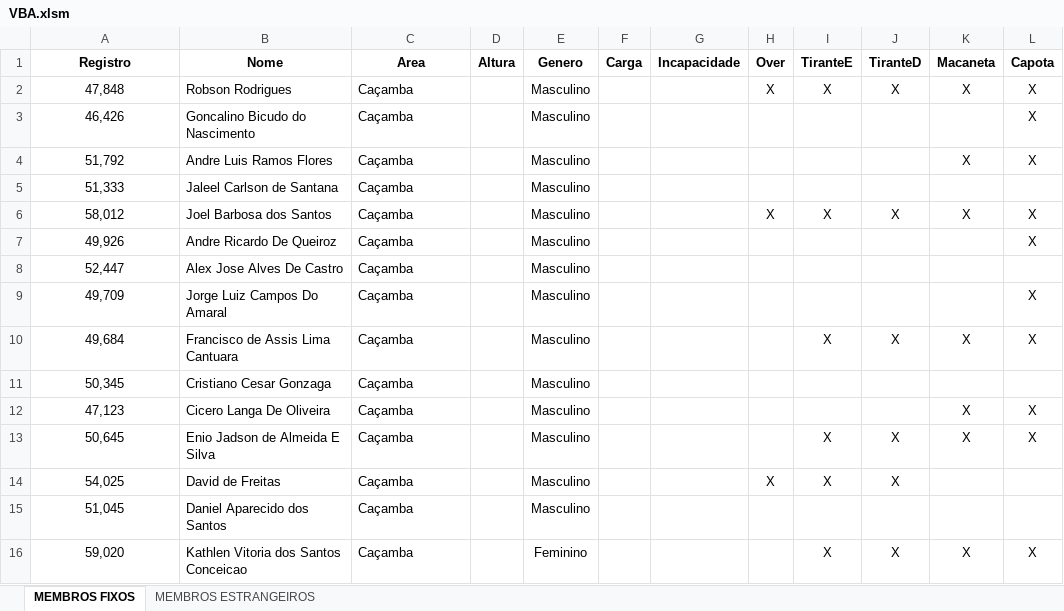
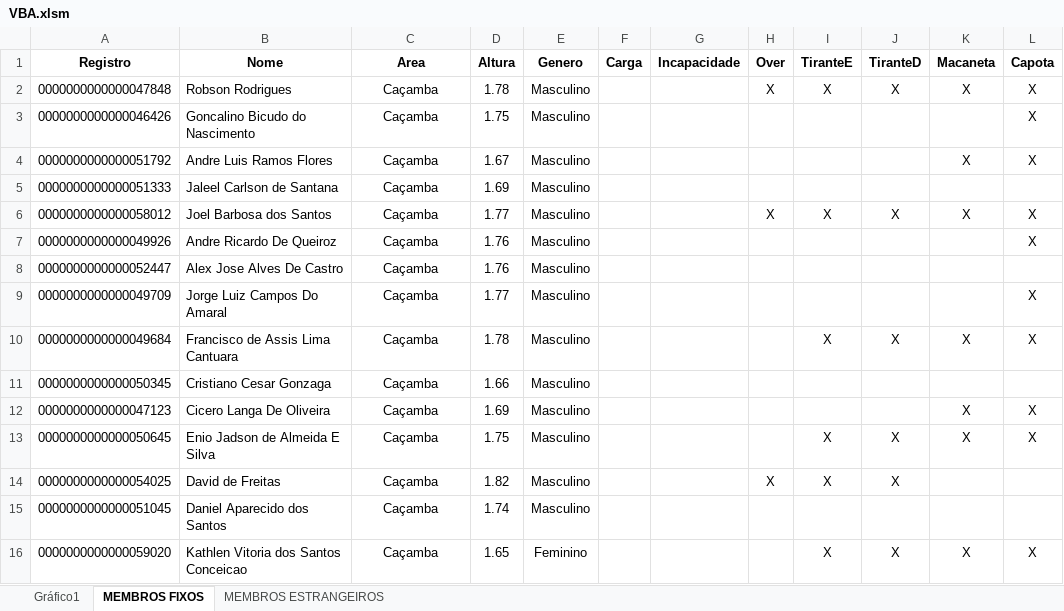
Before and after one commit to DankoCaboski/OtimizacaoRodizioDeOperacoes, an Excel workbook: python/VBA.xlsm, sheet MEMBROS FIXOS, drawn as a sheet; only a part is shown; values as stored, in another font and other column widths than the file's, no borders; the diff names each change by its address in the sheet, - before the commit and + after, or states it on an @@ line.

```diff
--- a/python/VBA.xlsm (sheet MEMBROS FIXOS)
+++ b/python/VBA.xlsm (sheet MEMBROS FIXOS)
+sheet tab: Gráfico1
-A2 (Registro): 47,848
+A2 (Registro): 0000000000000047848
-C2:C16 alignment: left
+C2:C16 alignment: center
-D2 (Altura): (empty)
+D2 (Altura): 1.78
-A3 (Registro): 46,426
+A3 (Registro): 0000000000000046426
-D3 (Altura): (empty)
+D3 (Altura): 1.75
-A4 (Registro): 51,792
+A4 (Registro): 0000000000000051792
-D4 (Altura): (empty)
+D4 (Altura): 1.67
-A5 (Registro): 51,333
+A5 (Registro): 0000000000000051333
-D5 (Altura): (empty)
+D5 (Altura): 1.69
-A6 (Registro): 58,012
+A6 (Registro): 0000000000000058012
-D6 (Altura): (empty)
+D6 (Altura): 1.77
-A7 (Registro): 49,926
+A7 (Registro): 0000000000000049926
-D7:D8 (Altura): (empty)
+D7:D8 (Altura): 1.76
-A8 (Registro): 52,447
+A8 (Registro): 0000000000000052447
-A9 (Registro): 49,709
+A9 (Registro): 0000000000000049709
-D9 (Altura): (empty)
+D9 (Altura): 1.77
-A10 (Registro): 49,684
+A10 (Registro): 0000000000000049684
-D10 (Altura): (empty)
+D10 (Altura): 1.78
-A11 (Registro): 50,345
+A11 (Registro): 0000000000000050345
-D11 (Altura): (empty)
+D11 (Altura): 1.66
-A12 (Registro): 47,123
+A12 (Registro): 0000000000000047123
-D12 (Altura): (empty)
+D12 (Altura): 1.69
-A13 (Registro): 50,645
+A13 (Registro): 0000000000000050645
-D13 (Altura): (empty)
+D13 (Altura): 1.75
-A14 (Registro): 54,025
+A14 (Registro): 0000000000000054025
-D14 (Altura): (empty)
+D14 (Altura): 1.82
-A15 (Registro): 51,045
+A15 (Registro): 0000000000000051045
-D15 (Altura): (empty)
+D15 (Altura): 1.74
-A16 (Registro): 59,020
+A16 (Registro): 0000000000000059020
-D16 (Altura): (empty)
+D16 (Altura): 1.65
```
Also changed, not shown: sheet MEMBROS ESTRANGEIROS, charts or pictures.
